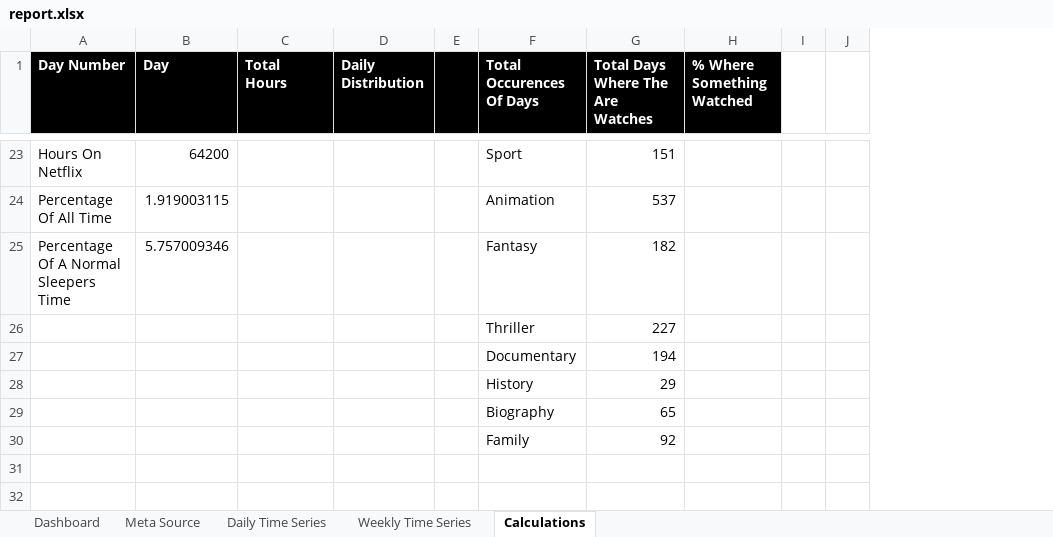
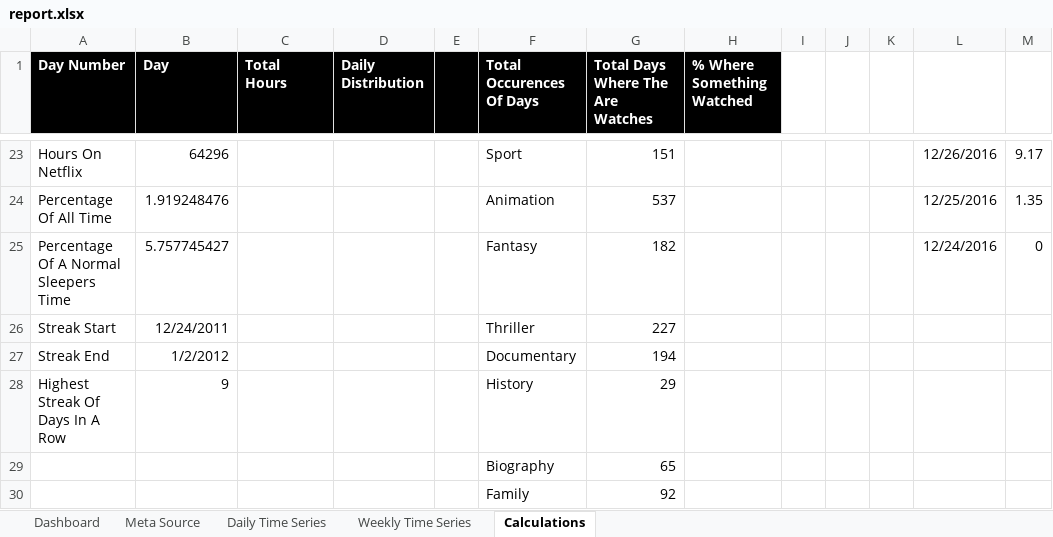
Before and after one commit to timjuravich/netflix-viewing-history, an Excel workbook: report/report.xlsx, sheet Calculations, drawn as a sheet; only a part is shown, gaps mark what is left out; values as stored, in another font and other column widths than the file's, no borders; the diff covers the shown part only; the diff names each change by its address in the sheet, - before the commit and + after, or states it on an @@ line.

Commit message:
Restructured the dates to use %Y format, added streak data to metrics

```diff
--- a/report/report.xlsx (sheet Calculations)
+++ b/report/report.xlsx (sheet Calculations)
+column K, empty
+column L, rows 23-25: 12/26/2016 | 12/25/2016 | 12/24/2016
+column M, rows 23-25: 9.17 | 1.35 | 0
-B23 (Day): 64200
+B23 (Day): 64296
-B24 (Day): 1.919003115
+B24 (Day): 1.919248476
-B25 (Day): 5.757009346
+B25 (Day): 5.757745427
-A26 (Day Number): (empty)
+A26 (Day Number): Streak Start
-B26 (Day): (empty)
+B26 (Day): 12/24/2011
-A27 (Day Number): (empty)
+A27 (Day Number): Streak End
-B27 (Day): (empty)
+B27 (Day): 1/2/2012
-A28 (Day Number): (empty)
+A28 (Day Number): Highest Streak Of Days In A Row
-B28 (Day): (empty)
+B28 (Day): 9
```
Also changed, not shown: 31 edited cells elsewhere in this sheet, sheet Daily Time Series, sheet Dashboard, formulas that keep their value, charts or pictures, 6 other files.
